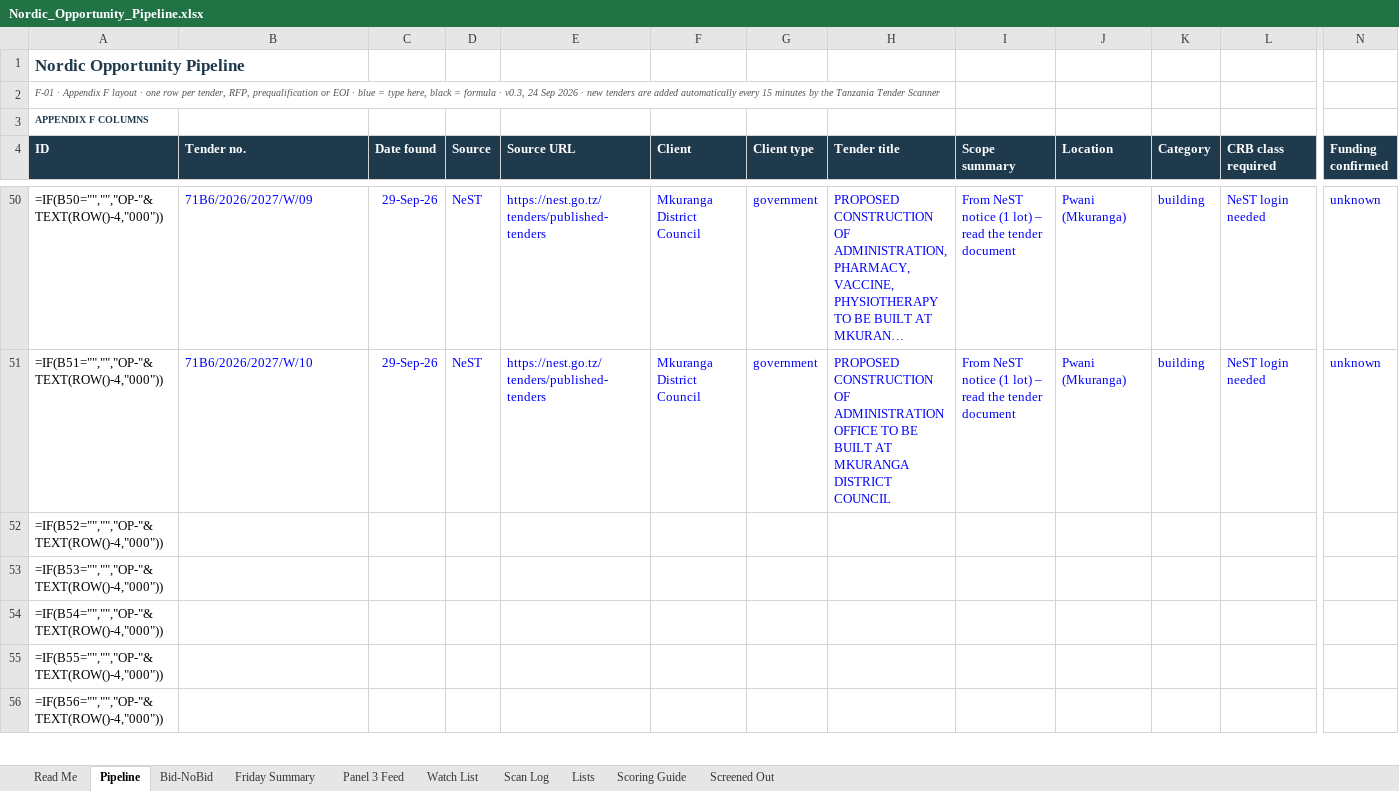
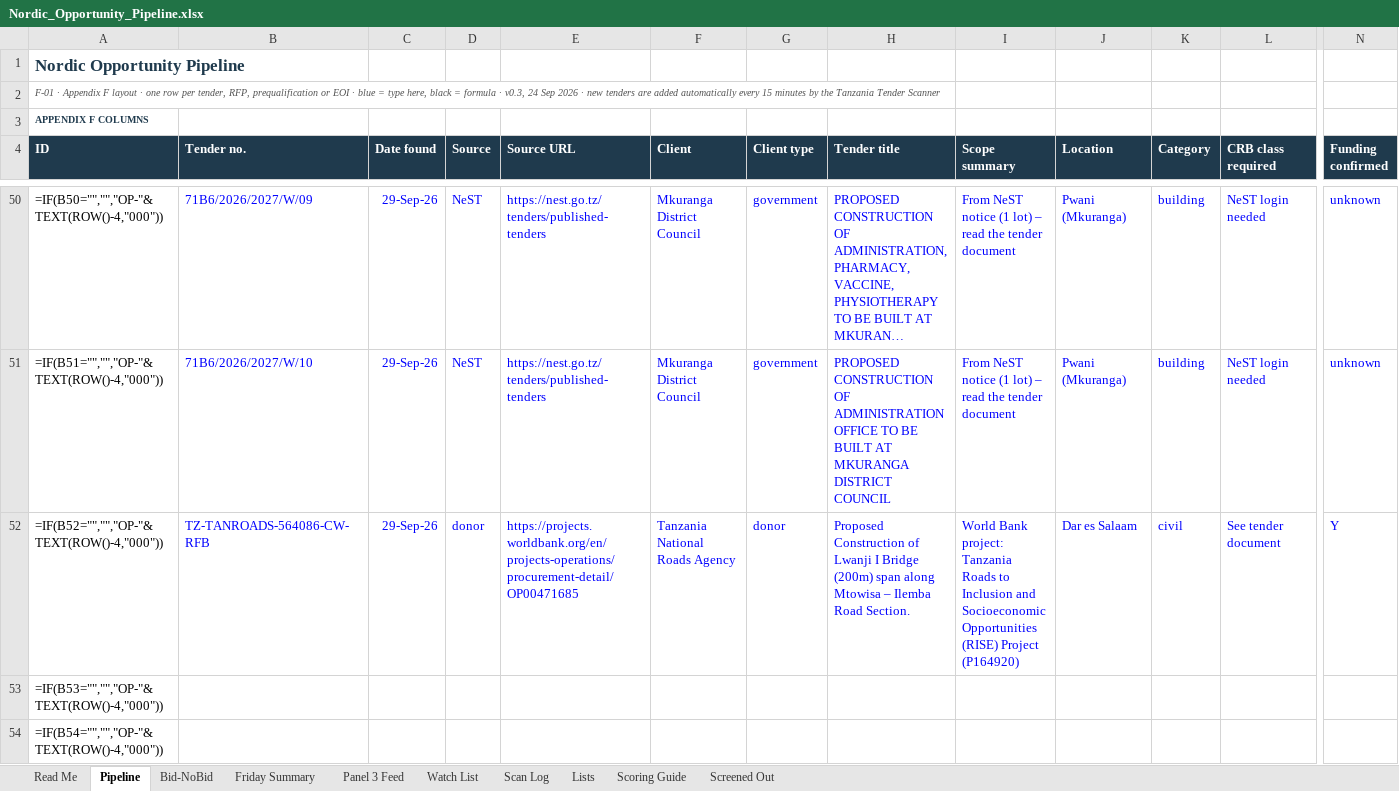
Before and after one commit to frankkashushura/nordic-tender-scanner, an Excel workbook: data/Nordic_Opportunity_Pipeline.xlsx, sheet Pipeline, drawn as a sheet; only a part is shown, gaps mark what is left out; the shorter side is filled out with more unchanged rows; long unchanged cells end in …; values as stored, in another font and other column widths than the file's, no borders; formulas without a stored value are shown as written; conditional formats not drawn; the diff covers the shown part only; the diff names each change by its address in the sheet, - before the commit and + after, or states it on an @@ line.

```diff
--- a/data/Nordic_Opportunity_Pipeline.xlsx (sheet Pipeline)
+++ b/data/Nordic_Opportunity_Pipeline.xlsx (sheet Pipeline)
-B52 (Tender no.): (empty)
+B52 (Tender no.): TZ-TANROADS-564086-CW-RFB
-C52 (Date found): (empty)
+C52 (Date found): 29-Sep-26
-D52 (Source): (empty)
+D52 (Source): donor
-E52 (Source URL): (empty)
+E52 (Source URL): https://projects.worldbank.org/en/projects-operations/procurement-detail/OP00471685
-F52 (Client): (empty)
+F52 (Client): Tanzania National Roads Agency
-G52 (Client type): (empty)
+G52 (Client type): donor
-H52 (Tender title): (empty)
+H52 (Tender title): Proposed Construction of Lwanji I Bridge (200m) span along Mtowisa – Ilemba Road Section.
-I52 (Scope summary): (empty)
+I52 (Scope summary): World Bank project: Tanzania Roads to Inclusion and Socioeconomic Opportunities (RISE) Project (P164920)
-J52 (Location): (empty)
+J52 (Location): Dar es Salaam
-K52 (Category): (empty)
+K52 (Category): civil
-L52 (CRB class required): (empty)
+L52 (CRB class required): See tender document
-N52 (Funding confirmed): (empty)
+N52 (Funding confirmed): Y
```
Also changed, not shown: 14 edited cells elsewhere in this sheet, sheet Scan Log, sheet Bid-NoBid, 6 other files.
